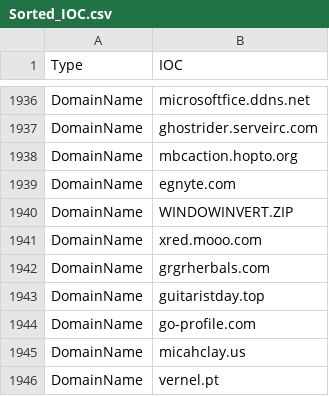
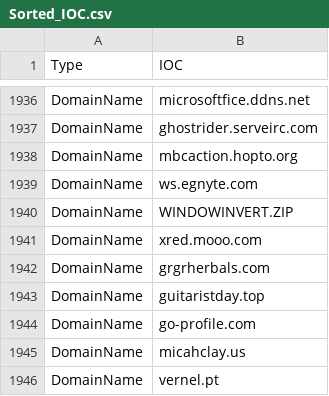
Before and after one commit to yarivdv/SORTED_IOC, a CSV file: Sorted_IOC.csv, drawn as a sheet; only a part is shown, gaps mark what is left out.

Commit message:
Update Sorted_IOC.csv

```diff
--- a/Sorted_IOC.csv
+++ b/Sorted_IOC.csv
@@ -1938,3 +1938,3 @@ DomainName,ghostrider.serveirc.com
 DomainName,mbcaction.hopto.org
-DomainName,egnyte.com
+DomainName,ws.egnyte.com
 DomainName,WINDOWINVERT.ZIP
```
